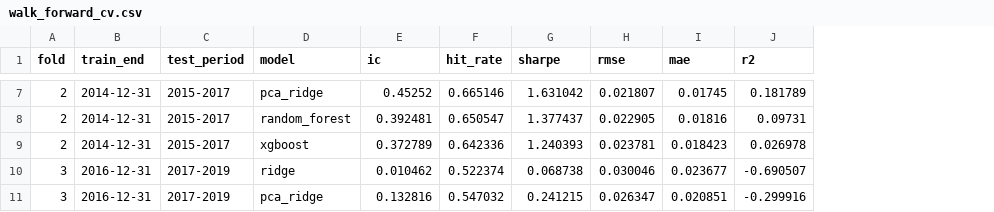
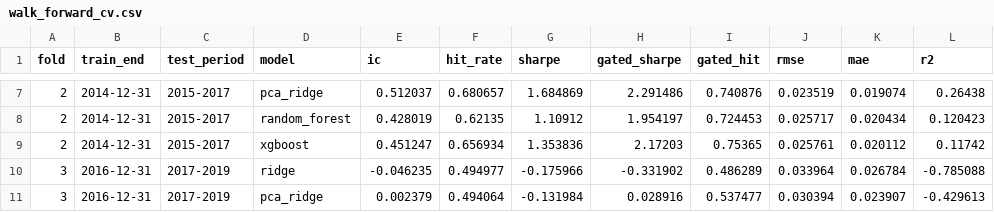
Before and after one commit to adelattre-cmd/ml-poc-project, a CSV file: results/walk_forward_cv.csv, drawn as a sheet; only a part is shown, gaps mark what is left out; addresses are those after the commit; the diff covers the shown part only; the diff names each change by its address in the sheet, - before the commit and + after, or states it on an @@ line.

```diff
--- a/results/walk_forward_cv.csv
+++ b/results/walk_forward_cv.csv
+column H (gated_sharpe), rows 7-11: 2.291486 | 1.954197 | 2.17203 | -0.331902 | 0.028916
+column I (gated_hit), rows 7-11: 0.740876 | 0.724453 | 0.75365 | 0.486289 | 0.537477
-E7 (ic): 0.45252
+E7 (ic): 0.512037
-F7 (hit_rate): 0.665146
+F7 (hit_rate): 0.680657
-G7 (sharpe): 1.631042
+G7 (sharpe): 1.684869
-J7 (rmse): 0.021807
+J7 (rmse): 0.023519
-K7 (mae): 0.01745
+K7 (mae): 0.019074
-L7 (r2): 0.181789
+L7 (r2): 0.26438
-E8 (ic): 0.392481
+E8 (ic): 0.428019
-F8 (hit_rate): 0.650547
+F8 (hit_rate): 0.62135
-G8 (sharpe): 1.377437
+G8 (sharpe): 1.10912
-J8 (rmse): 0.022905
+J8 (rmse): 0.025717
-K8 (mae): 0.01816
+K8 (mae): 0.020434
-L8 (r2): 0.09731
+L8 (r2): 0.120423
-E9 (ic): 0.372789
+E9 (ic): 0.451247
-F9 (hit_rate): 0.642336
+F9 (hit_rate): 0.656934
-G9 (sharpe): 1.240393
+G9 (sharpe): 1.353836
-J9 (rmse): 0.023781
+J9 (rmse): 0.025761
-K9 (mae): 0.018423
+K9 (mae): 0.020112
-L9 (r2): 0.026978
+L9 (r2): 0.11742
-E10 (ic): 0.010462
+E10 (ic): -0.046235
-F10 (hit_rate): 0.522374
+F10 (hit_rate): 0.494977
-G10 (sharpe): 0.068738
+G10 (sharpe): -0.175966
-J10 (rmse): 0.030046
+J10 (rmse): 0.033964
-K10 (mae): 0.023677
+K10 (mae): 0.026784
-L10 (r2): -0.690507
+L10 (r2): -0.785088
-E11 (ic): 0.132816
+E11 (ic): 0.002379
-F11 (hit_rate): 0.547032
+F11 (hit_rate): 0.494064
-G11 (sharpe): 0.241215
+G11 (sharpe): -0.131984
-J11 (rmse): 0.026347
+J11 (rmse): 0.030394
-K11 (mae): 0.020851
+K11 (mae): 0.023907
-L11 (r2): -0.299916
+L11 (r2): -0.429613
```
Also changed, not shown: 89 edited cells elsewhere in this file, 6 other files.
